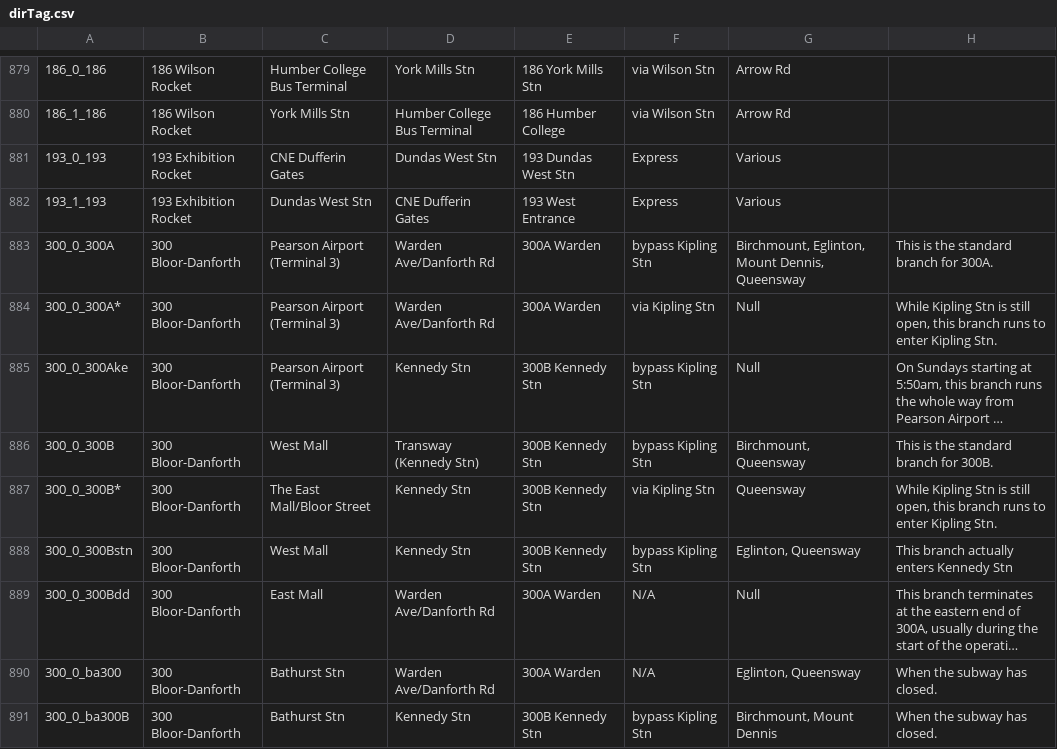
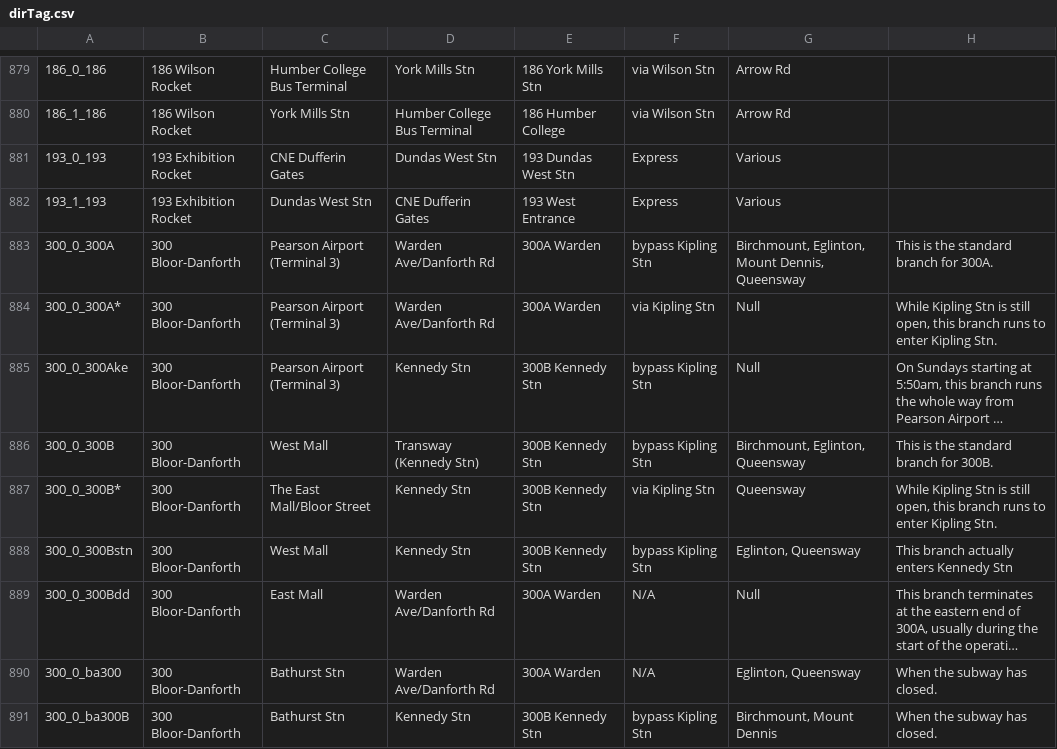
Before and after one commit to BlueNightToronto/njc, a CSV file: njc/dirTag.csv, drawn as a sheet; only a part is shown, gaps mark what is left out; long unchanged cells end in …; the diff names each change by its address in the sheet, - before the commit and + after, or states it on an @@ line.

```diff
--- a/njc/dirTag.csv
+++ b/njc/dirTag.csv
-G886: Birchmount, Queensway
+G886: Birchmount, Eglinton, Queensway
```
Also changed, not shown: 1 other file.
